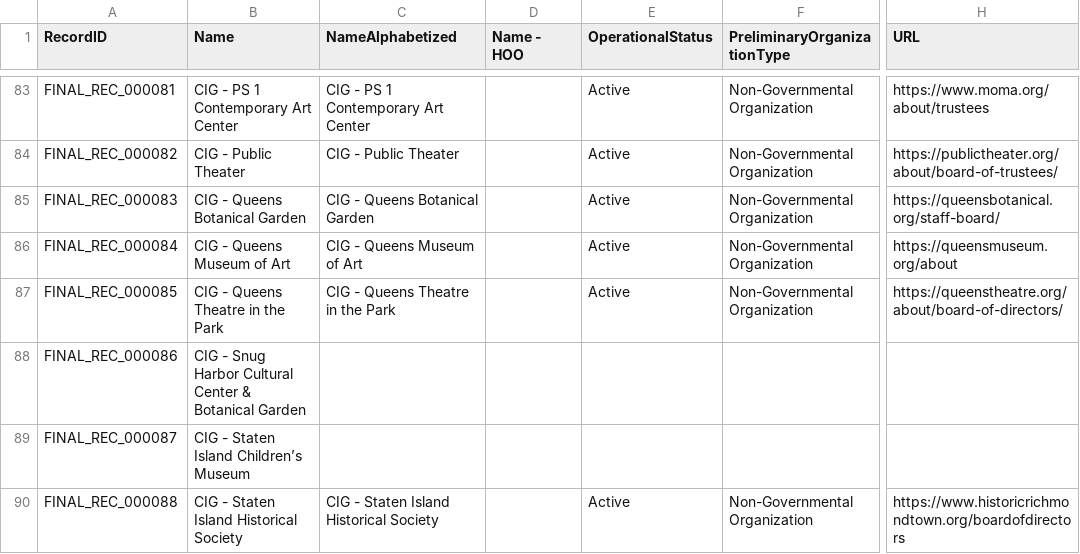
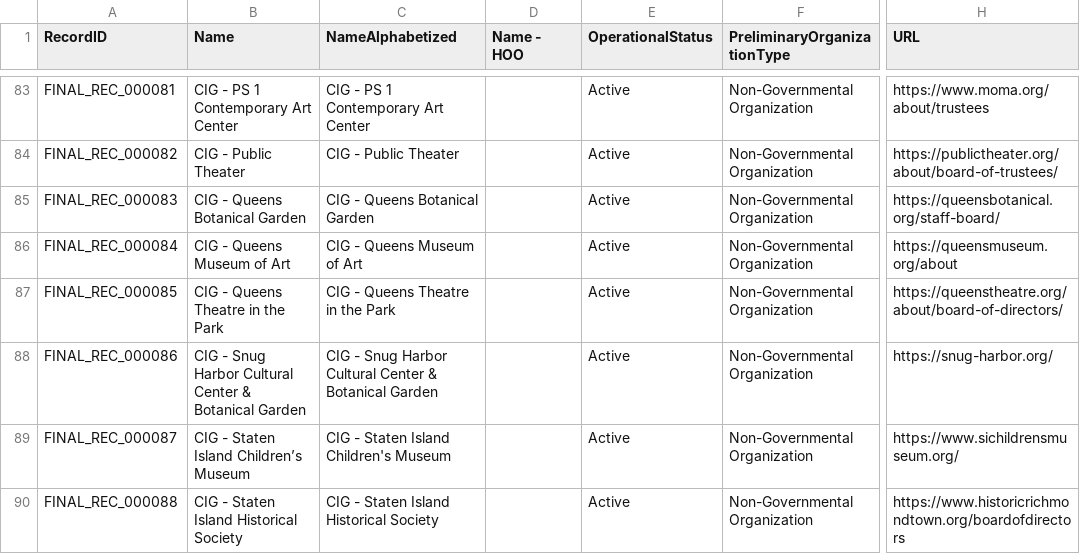
Before and after one commit to MODA-NYC/Agency-Name-Project, a CSV file: data/exports/full_dataset.csv, drawn as a sheet; only a part is shown, gaps mark what is left out; the diff covers the shown part only; the diff names each change by its address in the sheet, - before the commit and + after, or states it on an @@ line.

```diff
--- a/data/exports/full_dataset.csv
+++ b/data/exports/full_dataset.csv
-C88 (NameAlphabetized): (empty)
+C88 (NameAlphabetized): CIG - Snug Harbor Cultural Center & Botanical Garden
-E88:E89 (OperationalStatus): (empty)
+E88:E89 (OperationalStatus): Active
-F88:F89 (PreliminaryOrganizationType): (empty)
+F88:F89 (PreliminaryOrganizationType): Non-Governmental Organization
-H88 (URL): (empty)
+H88 (URL): https://snug-harbor.org/
-C89 (NameAlphabetized): (empty)
+C89 (NameAlphabetized): CIG - Staten Island Children's Museum
-H89 (URL): (empty)
+H89 (URL): https://www.sichildrensmuseum.org/
```
Also changed, not shown: 26 edited cells elsewhere in this file, data/manual_overrides.csv.
